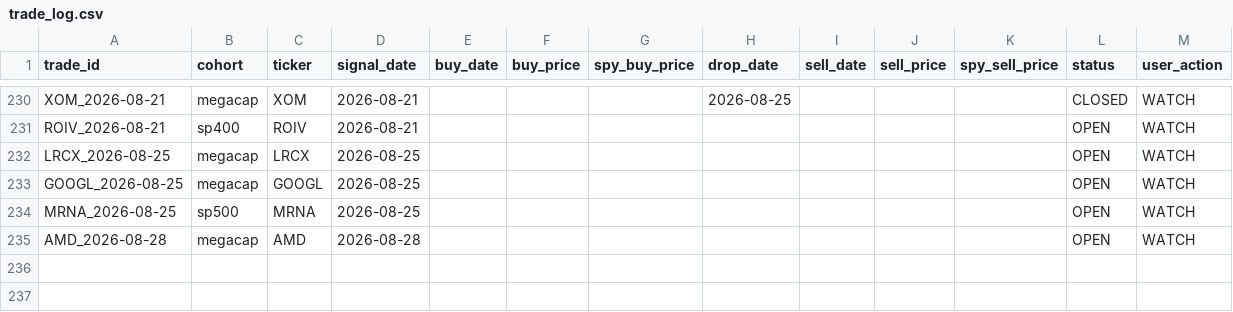
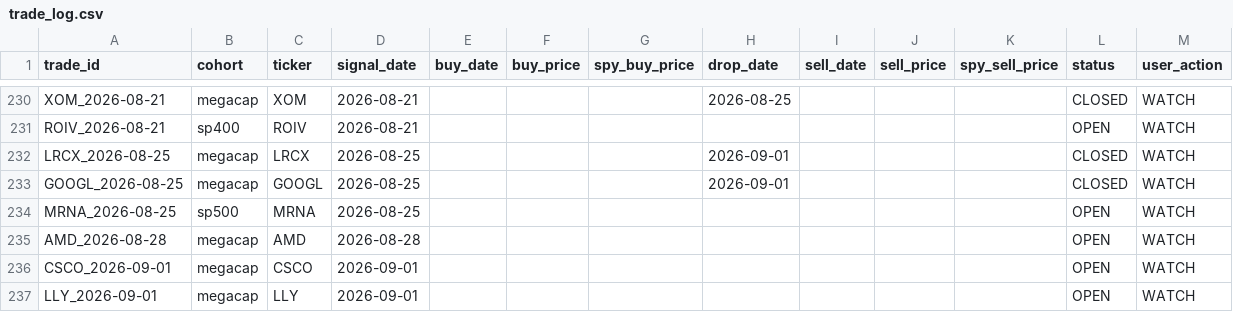
Before and after one commit to zacseidel/momentum9, a CSV file: data/trade_log.csv, drawn as a sheet; only a part is shown, gaps mark what is left out.

```diff
--- a/data/trade_log.csv
+++ b/data/trade_log.csv
@@ -231,5 +231,7 @@ XOM_2026-08-21,megacap,XOM,2026-08-21,,,,2026-08-25,,,,CLOSED,WATCH
 ROIV_2026-08-21,sp400,ROIV,2026-08-21,,,,,,,,OPEN,WATCH
-LRCX_2026-08-25,megacap,LRCX,2026-08-25,,,,,,,,OPEN,WATCH
-GOOGL_2026-08-25,megacap,GOOGL,2026-08-25,,,,,,,,OPEN,WATCH
+LRCX_2026-08-25,megacap,LRCX,2026-08-25,,,,2026-09-01,,,,CLOSED,WATCH
+GOOGL_2026-08-25,megacap,GOOGL,2026-08-25,,,,2026-09-01,,,,CLOSED,WATCH
 MRNA_2026-08-25,sp500,MRNA,2026-08-25,,,,,,,,OPEN,WATCH
 AMD_2026-08-28,megacap,AMD,2026-08-28,,,,,,,,OPEN,WATCH
+CSCO_2026-09-01,megacap,CSCO,2026-09-01,,,,,,,,OPEN,WATCH
+LLY_2026-09-01,megacap,LLY,2026-09-01,,,,,,,,OPEN,WATCH
```
Also changed, not shown: data/option_log.csv, data/universe/change_log.csv, 10 other files.
